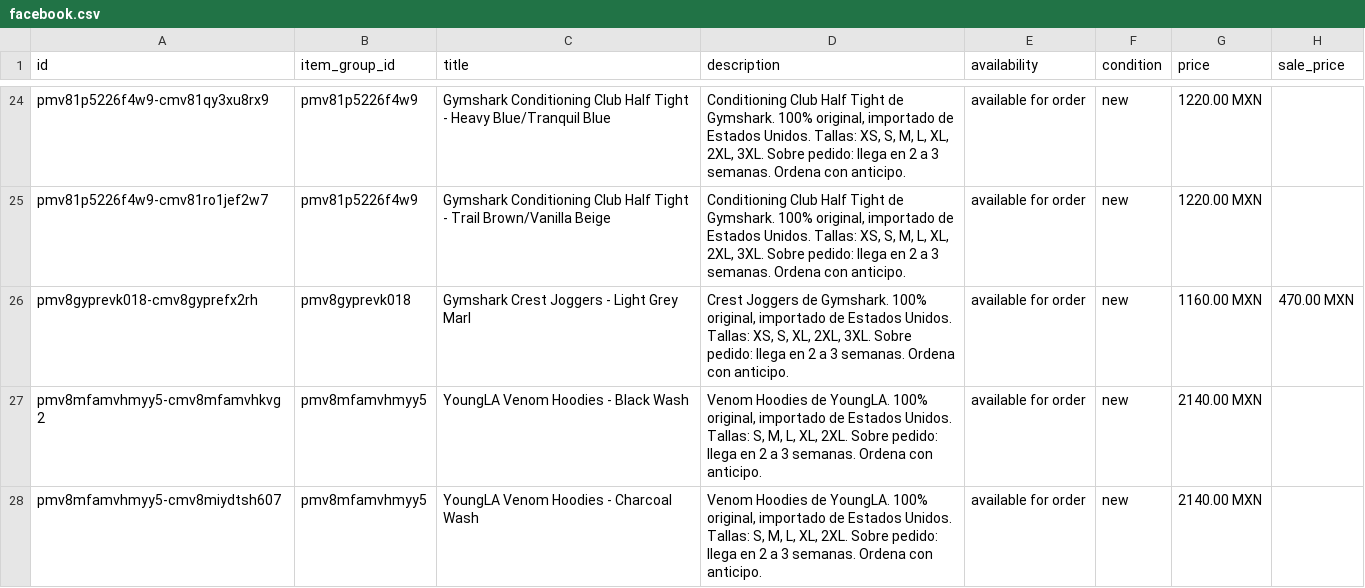
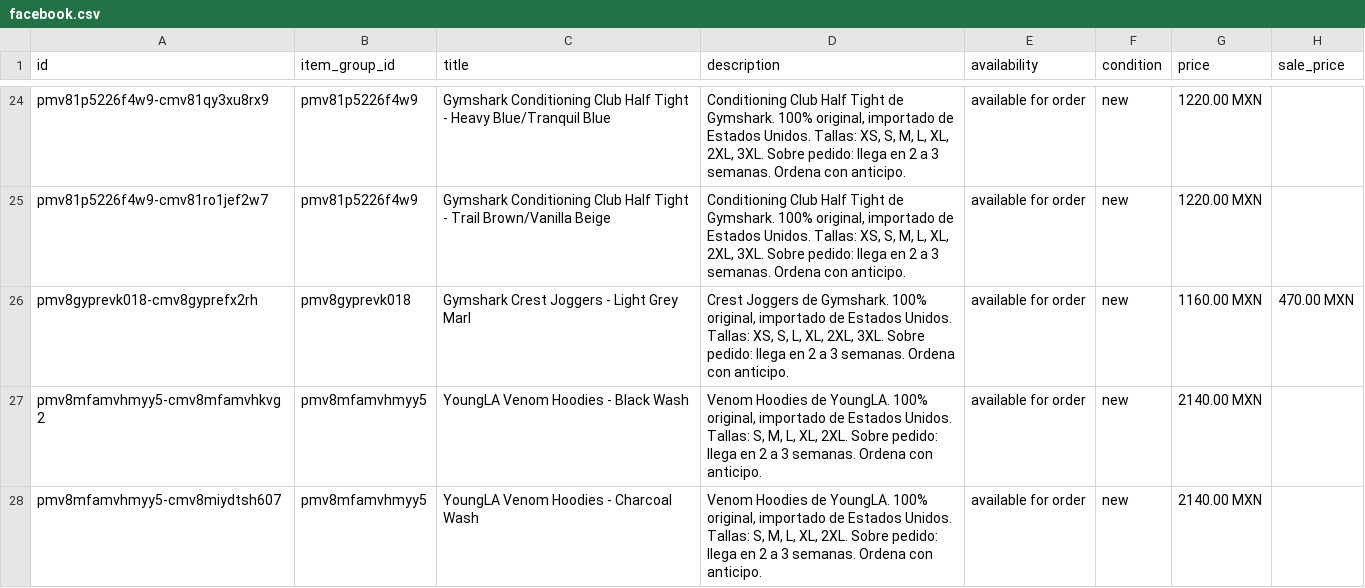
Before and after one commit to FITWEARMX/tienda, a CSV file: facebook.csv, drawn as a sheet; only a part is shown, gaps mark what is left out; the diff covers the shown part only; the diff names each change by its address in the sheet, - before the commit and + after, or states it on an @@ line.

```diff
--- a/facebook.csv
+++ b/facebook.csv
-D26 (description): …XS, S, XL, 2XL,…
+D26 (description): …XS, S, L, XL, 2XL,…
```
Also changed, not shown: 5 added rows and 16 edited cells elsewhere in this file, 38 other files.
